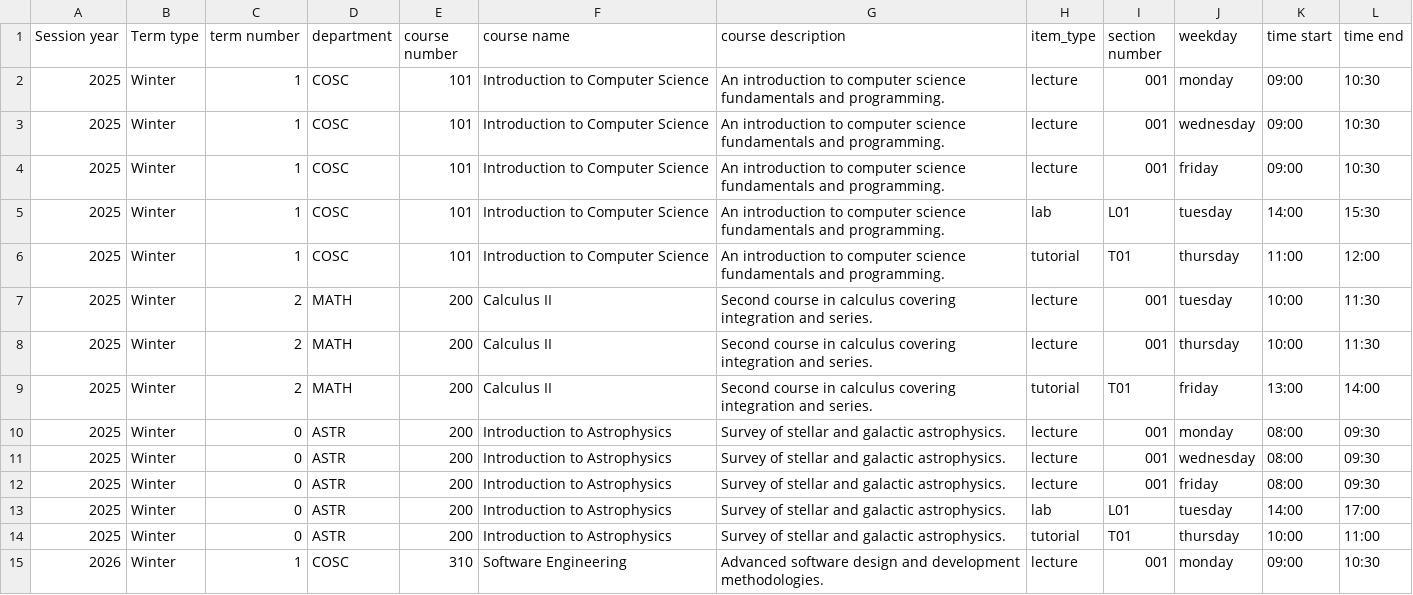
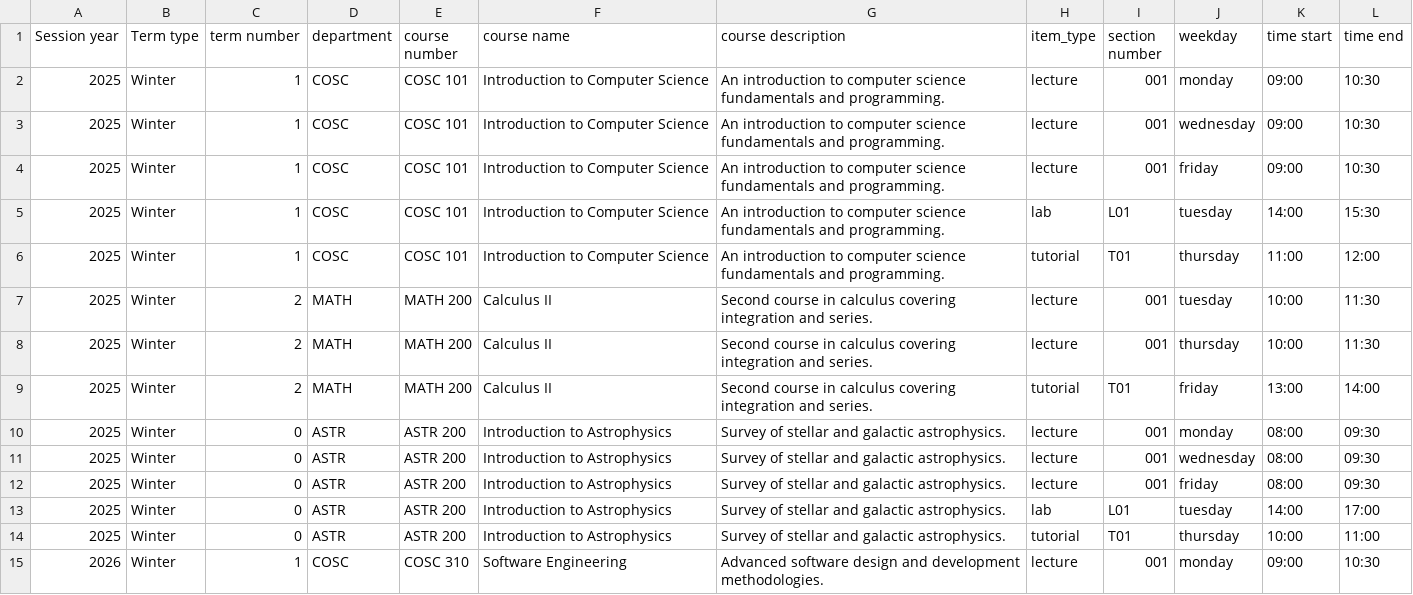
Before and after one commit to Varun2711/UBC_Capstone_TA_Management_Platform, a CSV file: app/backend/course-service/src/api/sample_bulk_import.csv, drawn as a sheet; only a part is shown; the diff covers the shown part only.

Commit message:
350 bulk import bug fix (#351)
* Small change to landing page and test for it

* remove instructor info from the assignment page

* change backend to return is_active for course all full details

* only showing active courses,offerings and shared sessions

* small change to test to fix failing

* Removed multiple time slot option from shared sessions

* change test for edit session component

* change test for add session modal

* Filter non active instructor

* change code to also show courses with no req submitted for instructors

* fix test after change

* made same change to course management for admin

* Fix test

* fixed bug in student profile calendar where incorrect section type would show

* updated tests for user profile service backend

* updated allocations tests

* added tests for auth service

* updated session year var name

* csv file update

---------

Co-authored-by: NamanArora332 <aroranaman116@gmail.com>
Co-authored-by: Reyhan-Sam <reyhansam13@gmail.com>

```diff
--- a/app/backend/course-service/src/api/sample_bulk_import.csv
+++ b/app/backend/course-service/src/api/sample_bulk_import.csv
@@ -1,15 +1,15 @@
 Session year,Term type,term number,department,course number,course name,course description,item_type,section number,weekday,time start,time end
-2025,Winter,1,COSC,101,Introduction to Computer Science,An introduction to computer science fundamentals and programming.,lecture,001,monday,09:00,10:30
-2025,Winter,1,COSC,101,Introduction to Computer Science,An introduction to computer science fundamentals and programming.,lecture,001,wednesday,09:00,10:30
-2025,Winter,1,COSC,101,Introduction to Computer Science,An introduction to computer science fundamentals and programming.,lecture,001,friday,09:00,10:30
-2025,Winter,1,COSC,101,Introduction to Computer Science,An introduction to computer science fundamentals and programming.,lab,L01,tuesday,14:00,15:30
-2025,Winter,1,COSC,101,Introduction to Computer Science,An introduction to computer science fundamentals and programming.,tutorial,T01,thursday,11:00,12:00
-2025,Winter,2,MATH,200,Calculus II,Second course in calculus covering integration and series.,lecture,001,tuesday,10:00,11:30
-2025,Winter,2,MATH,200,Calculus II,Second course in calculus covering integration and series.,lecture,001,thursday,10:00,11:30
-2025,Winter,2,MATH,200,Calculus II,Second course in calculus covering integration and series.,tutorial,T01,friday,13:00,14:00
-2025,Winter,0,ASTR,200,Introduction to Astrophysics,Survey of stellar and galactic astrophysics.,lecture,001,monday,08:00,09:30
-2025,Winter,0,ASTR,200,Introduction to Astrophysics,Survey of stellar and galactic astrophysics.,lecture,001,wednesday,08:00,09:30
-2025,Winter,0,ASTR,200,Introduction to Astrophysics,Survey of stellar and galactic astrophysics.,lecture,001,friday,08:00,09:30
-2025,Winter,0,ASTR,200,Introduction to Astrophysics,Survey of stellar and galactic astrophysics.,lab,L01,tuesday,14:00,17:00
-2025,Winter,0,ASTR,200,Introduction to Astrophysics,Survey of stellar and galactic astrophysics.,tutorial,T01,thursday,10:00,11:00
-2026,Winter,1,COSC,310,Software Engineering,Advanced software design and development methodologies.,lecture,001,monday,09:00,10:30
+2025,Winter,1,COSC,COSC 101,Introduction to Computer Science,An introduction to computer science fundamentals and programming.,lecture,001,monday,09:00,10:30
+2025,Winter,1,COSC,COSC 101,Introduction to Computer Science,An introduction to computer science fundamentals and programming.,lecture,001,wednesday,09:00,10:30
+2025,Winter,1,COSC,COSC 101,Introduction to Computer Science,An introduction to computer science fundamentals and programming.,lecture,001,friday,09:00,10:30
+2025,Winter,1,COSC,COSC 101,Introduction to Computer Science,An introduction to computer science fundamentals and programming.,lab,L01,tuesday,14:00,15:30
+2025,Winter,1,COSC,COSC 101,Introduction to Computer Science,An introduction to computer science fundamentals and programming.,tutorial,T01,thursday,11:00,12:00
+2025,Winter,2,MATH,MATH 200,Calculus II,Second course in calculus covering integration and series.,lecture,001,tuesday,10:00,11:30
+2025,Winter,2,MATH,MATH 200,Calculus II,Second course in calculus covering integration and series.,lecture,001,thursday,10:00,11:30
+2025,Winter,2,MATH,MATH 200,Calculus II,Second course in calculus covering integration and series.,tutorial,T01,friday,13:00,14:00
+2025,Winter,0,ASTR,ASTR 200,Introduction to Astrophysics,Survey of stellar and galactic astrophysics.,lecture,001,monday,08:00,09:30
+2025,Winter,0,ASTR,ASTR 200,Introduction to Astrophysics,Survey of stellar and galactic astrophysics.,lecture,001,wednesday,08:00,09:30
+2025,Winter,0,ASTR,ASTR 200,Introduction to Astrophysics,Survey of stellar and galactic astrophysics.,lecture,001,friday,08:00,09:30
+2025,Winter,0,ASTR,ASTR 200,Introduction to Astrophysics,Survey of stellar and galactic astrophysics.,lab,L01,tuesday,14:00,17:00
+2025,Winter,0,ASTR,ASTR 200,Introduction to Astrophysics,Survey of stellar and galactic astrophysics.,tutorial,T01,thursday,10:00,11:00
+2026,Winter,1,COSC,COSC 310,Software Engineering,Advanced software design and development methodologies.,lecture,001,monday,09:00,10:30
```
Also changed, not shown: 31 edited cells elsewhere in this file, 1 other file.
